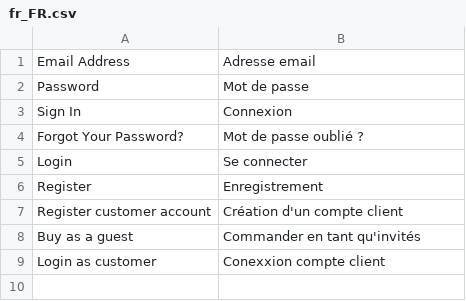
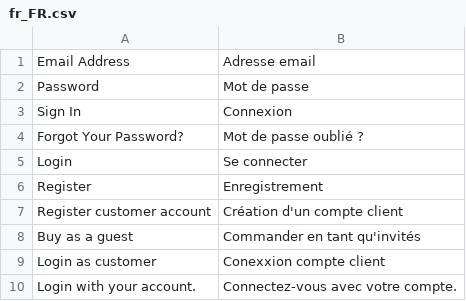
Before and after one commit to magesuite/login-or-guest-checkout-step, a CSV file: i18n/fr_FR.csv, drawn as a sheet; the diff names each change by its address in the sheet, - before the commit and + after, or states it on an @@ line.

Commit message:
fix: [ZJ-141] Added missing translations

```diff
--- a/i18n/fr_FR.csv
+++ b/i18n/fr_FR.csv
+row 10: Login with your account. | Connectez-vous avec votre compte.
```
Also changed, not shown: i18n/de_DE.csv, 4 other files.
